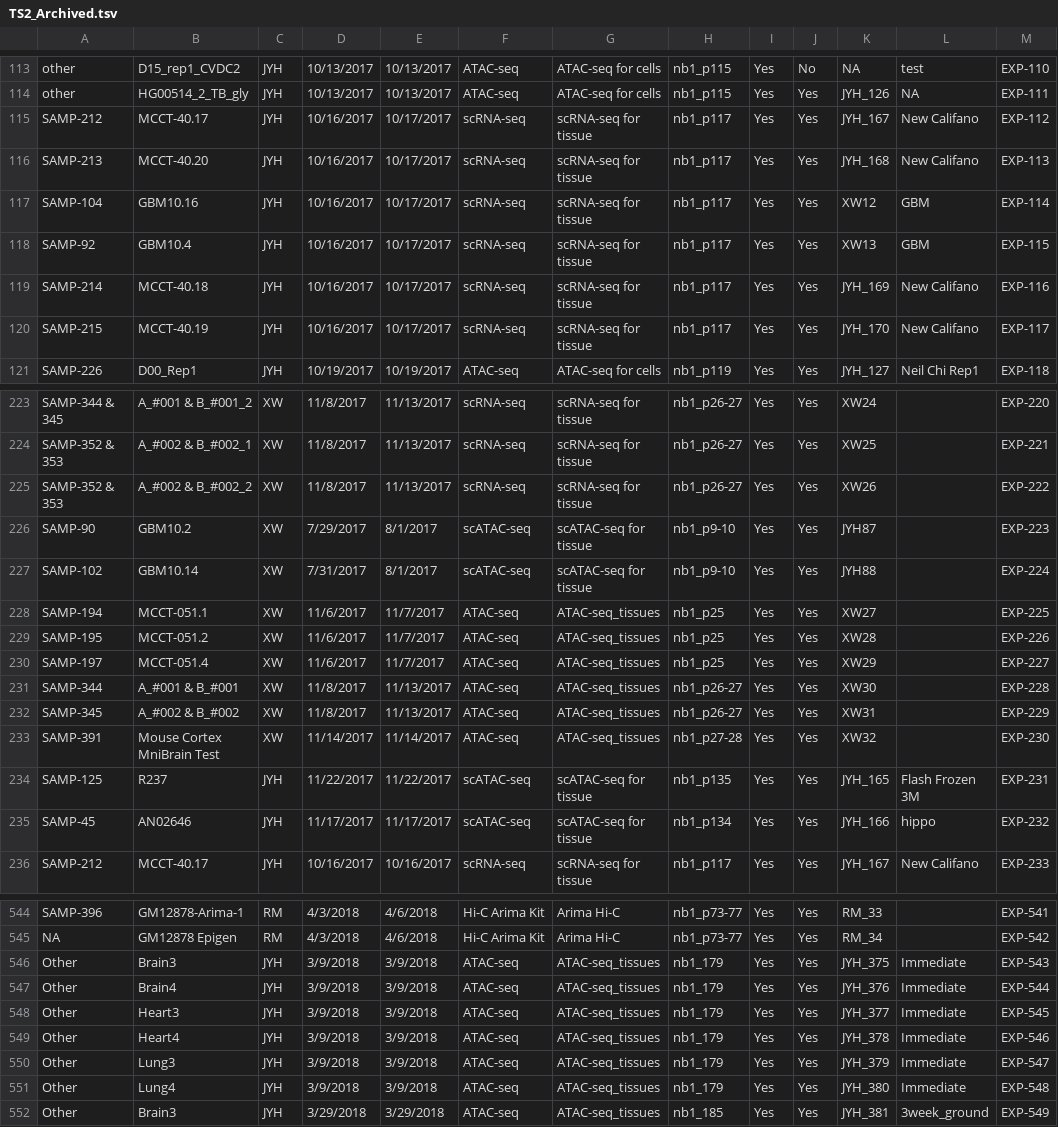
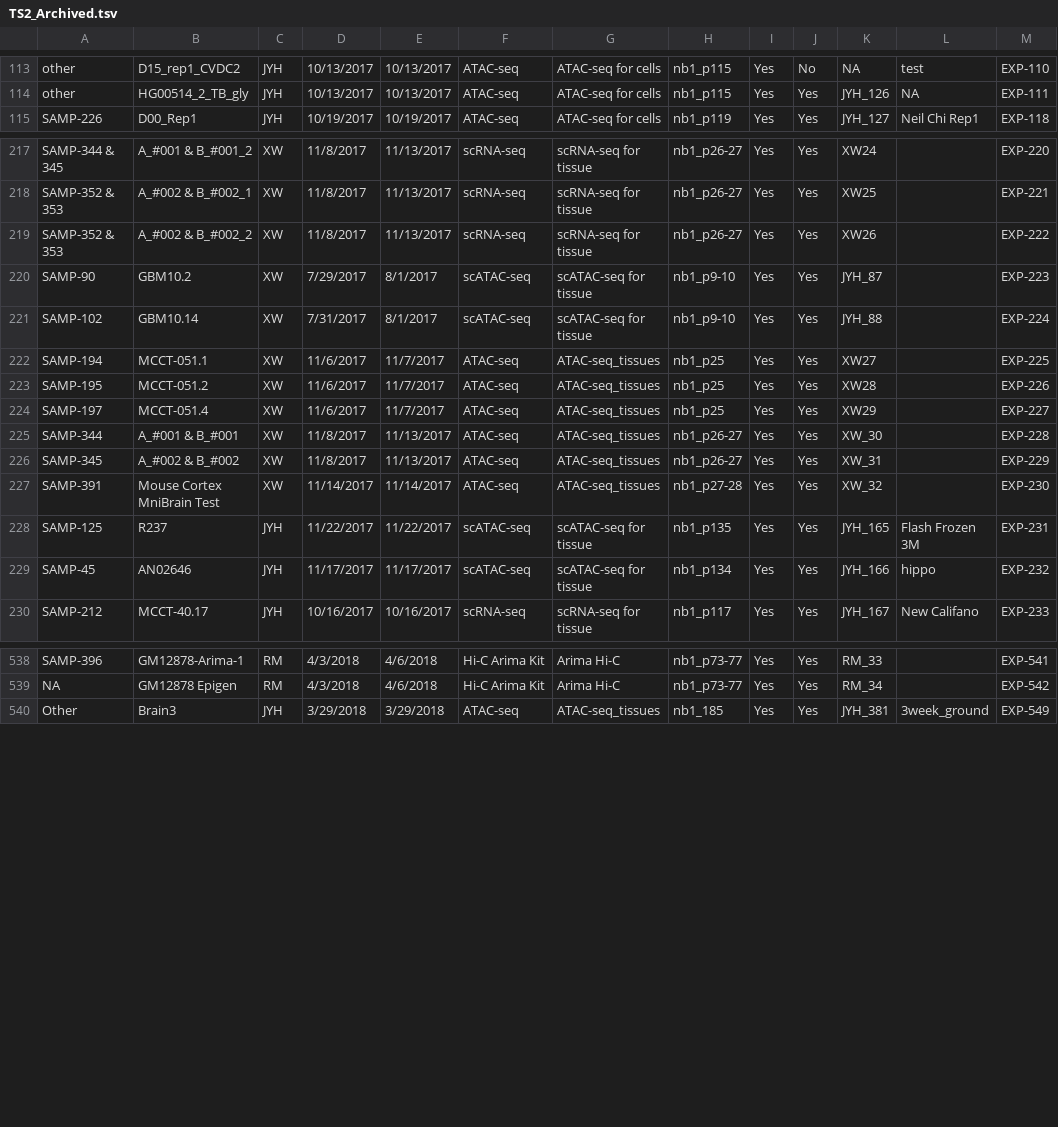
Before and after one commit to epigen-UCSD/epigen_ucsd_django, a TSV file: scripts/TS2_Archived.tsv, drawn as a sheet; only a part is shown, gaps mark what is left out; the diff covers the shown part only.

Commit message:
importing data, almost done

```diff
--- a/scripts/TS2_Archived.tsv
+++ b/scripts/TS2_Archived.tsv
@@ -114,8 +114,2 @@ other	D15_rep1_CVDC2	JYH	10/13/2017	10/13/2017	ATAC-seq	ATAC-seq for cells	nb1_p
 other	HG00514_2_TB_gly	JYH	10/13/2017	10/13/2017	ATAC-seq	ATAC-seq for cells	nb1_p115	Yes	Yes	JYH_126	NA	EXP-111
-SAMP-212	MCCT-40.17	JYH	10/16/2017	10/17/2017	scRNA-seq	scRNA-seq for tissue	nb1_p117	Yes	Yes	JYH_167	New Califano	EXP-112
-SAMP-213	MCCT-40.20	JYH	10/16/2017	10/17/2017	scRNA-seq	scRNA-seq for tissue	nb1_p117	Yes	Yes	JYH_168	New Califano	EXP-113
-SAMP-104	GBM10.16	JYH	10/16/2017	10/17/2017	scRNA-seq	scRNA-seq for tissue	nb1_p117	Yes	Yes	XW12	GBM	EXP-114
-SAMP-92	GBM10.4	JYH	10/16/2017	10/17/2017	scRNA-seq	scRNA-seq for tissue	nb1_p117	Yes	Yes	XW13	GBM	EXP-115
-SAMP-214	MCCT-40.18	JYH	10/16/2017	10/17/2017	scRNA-seq	scRNA-seq for tissue	nb1_p117	Yes	Yes	JYH_169	New Califano	EXP-116
-SAMP-215	MCCT-40.19	JYH	10/16/2017	10/17/2017	scRNA-seq	scRNA-seq for tissue	nb1_p117	Yes	Yes	JYH_170	New Califano	EXP-117
 SAMP-226	D00_Rep1	JYH	10/19/2017	10/19/2017	ATAC-seq	ATAC-seq for cells	nb1_p119	Yes	Yes	JYH_127	Neil Chi Rep1	EXP-118
@@ -225,4 +219,4 @@ SAMP-352 & 353	A_#002 & B_#002_1	XW	11/8/2017	11/13/2017	scRNA-seq	scRNA-seq for
 SAMP-352 & 353	A_#002 & B_#002_2	XW	11/8/2017	11/13/2017	scRNA-seq	scRNA-seq for tissue	nb1_p26-27	Yes	Yes	XW26		EXP-222
-SAMP-90	GBM10.2	XW	7/29/2017	8/1/2017	scATAC-seq	scATAC-seq for tissue	nb1_p9-10	Yes	Yes	JYH87		EXP-223
-SAMP-102	GBM10.14	XW	7/31/2017	8/1/2017	scATAC-seq	scATAC-seq for tissue	nb1_p9-10	Yes	Yes	JYH88		EXP-224
+SAMP-90	GBM10.2	XW	7/29/2017	8/1/2017	scATAC-seq	scATAC-seq for tissue	nb1_p9-10	Yes	Yes	JYH_87		EXP-223
+SAMP-102	GBM10.14	XW	7/31/2017	8/1/2017	scATAC-seq	scATAC-seq for tissue	nb1_p9-10	Yes	Yes	JYH_88		EXP-224
 SAMP-194	MCCT-051.1	XW	11/6/2017	11/7/2017	ATAC-seq	ATAC-seq_tissues	nb1_p25	Yes	Yes	XW27		EXP-225
@@ -230,5 +224,5 @@ SAMP-195	MCCT-051.2	XW	11/6/2017	11/7/2017	ATAC-seq	ATAC-seq_tissues	nb1_p25	Yes
 SAMP-197	MCCT-051.4	XW	11/6/2017	11/7/2017	ATAC-seq	ATAC-seq_tissues	nb1_p25	Yes	Yes	XW29		EXP-227
-SAMP-344	A_#001 & B_#001	XW	11/8/2017	11/13/2017	ATAC-seq	ATAC-seq_tissues	nb1_p26-27	Yes	Yes	XW30		EXP-228
-SAMP-345	A_#002 & B_#002	XW	11/8/2017	11/13/2017	ATAC-seq	ATAC-seq_tissues	nb1_p26-27	Yes	Yes	XW31		EXP-229
-SAMP-391	Mouse Cortex MniBrain Test	XW	11/14/2017	11/14/2017	ATAC-seq	ATAC-seq_tissues	nb1_p27-28	Yes	Yes	XW32		EXP-230
+SAMP-344	A_#001 & B_#001	XW	11/8/2017	11/13/2017	ATAC-seq	ATAC-seq_tissues	nb1_p26-27	Yes	Yes	XW_30		EXP-228
+SAMP-345	A_#002 & B_#002	XW	11/8/2017	11/13/2017	ATAC-seq	ATAC-seq_tissues	nb1_p26-27	Yes	Yes	XW_31		EXP-229
+SAMP-391	Mouse Cortex MniBrain Test	XW	11/14/2017	11/14/2017	ATAC-seq	ATAC-seq_tissues	nb1_p27-28	Yes	Yes	XW_32		EXP-230
 SAMP-125	R237	JYH	11/22/2017	11/22/2017	scATAC-seq	scATAC-seq for tissue	nb1_p135	Yes	Yes	JYH_165	Flash Frozen 3M	EXP-231
@@ -545,8 +539,2 @@ SAMP-396	GM12878-Arima-1	RM	4/3/2018	4/6/2018	Hi-C Arima Kit	Arima Hi-C	nb1_p73-
 NA	GM12878 Epigen	RM	4/3/2018	4/6/2018	Hi-C Arima Kit	Arima Hi-C	nb1_p73-77	Yes	Yes	RM_34		EXP-542
-Other	Brain3	JYH	3/9/2018	3/9/2018	ATAC-seq	ATAC-seq_tissues	nb1_179	Yes	Yes	JYH_375	Immediate	EXP-543
-Other	Brain4	JYH	3/9/2018	3/9/2018	ATAC-seq	ATAC-seq_tissues	nb1_179	Yes	Yes	JYH_376	Immediate	EXP-544
-Other	Heart3	JYH	3/9/2018	3/9/2018	ATAC-seq	ATAC-seq_tissues	nb1_179	Yes	Yes	JYH_377	Immediate	EXP-545
-Other	Heart4	JYH	3/9/2018	3/9/2018	ATAC-seq	ATAC-seq_tissues	nb1_179	Yes	Yes	JYH_378	Immediate	EXP-546
-Other	Lung3	JYH	3/9/2018	3/9/2018	ATAC-seq	ATAC-seq_tissues	nb1_179	Yes	Yes	JYH_379	Immediate	EXP-547
-Other	Lung4	JYH	3/9/2018	3/9/2018	ATAC-seq	ATAC-seq_tissues	nb1_179	Yes	Yes	JYH_380	Immediate	EXP-548
 Other	Brain3	JYH	3/29/2018	3/29/2018	ATAC-seq	ATAC-seq_tissues	nb1_185	Yes	Yes	JYH_381	3week_ground	EXP-549
```
Also changed, not shown: 3 edited cells elsewhere in this file, scripts/TS1_Active.tsv, scripts/TS2_Active.tsv, 7 other files.
